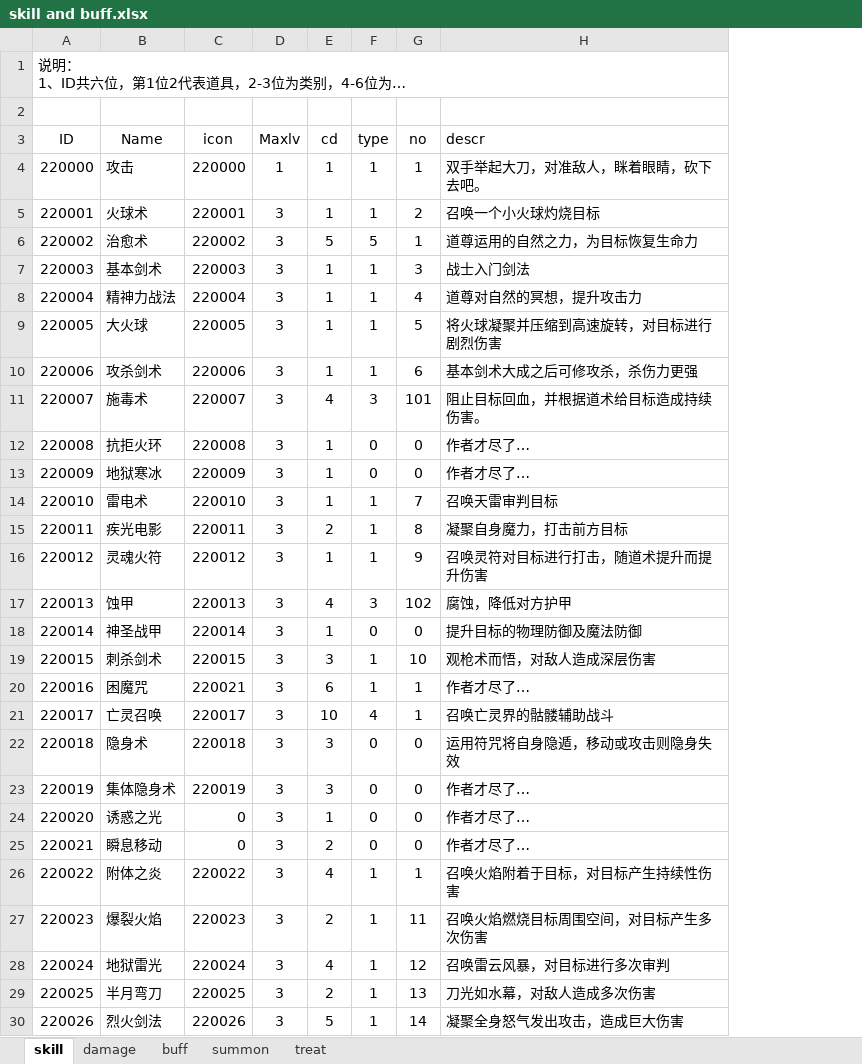
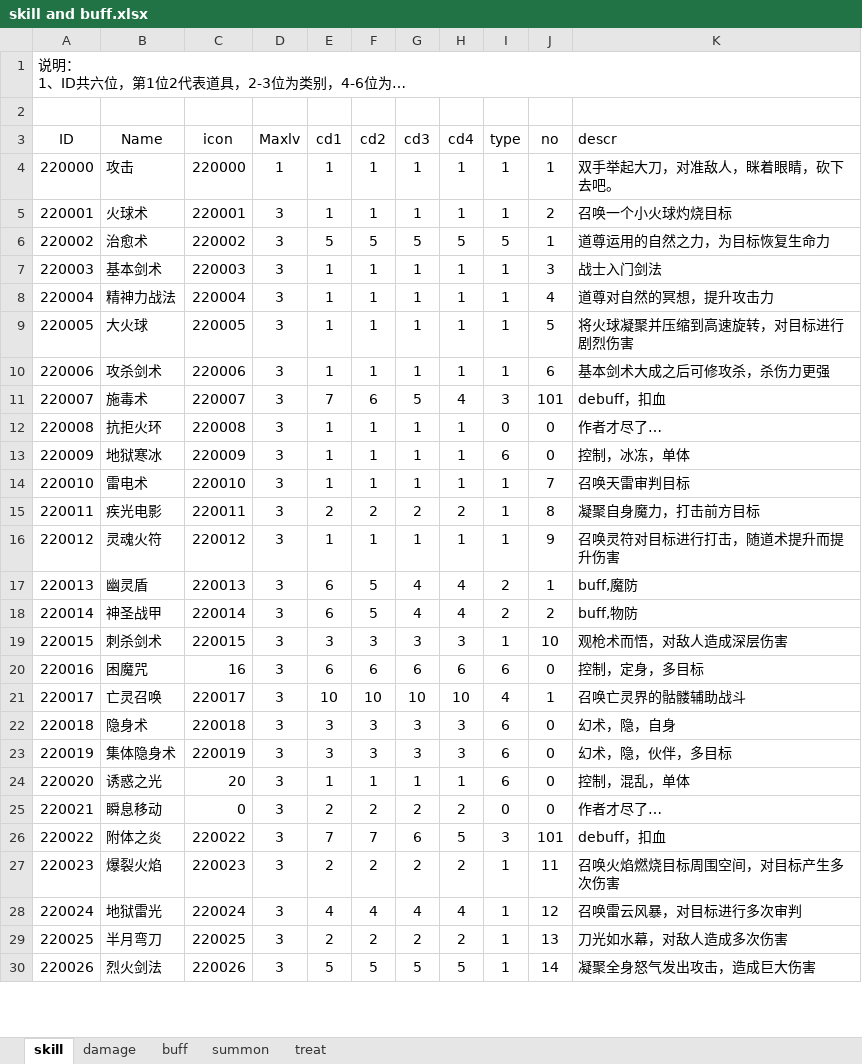
Before and after one commit to simon0xia/mirror, an Excel workbook: documents/skill and buff.xlsx, sheet skill, drawn as a sheet; only a part is shown; long unchanged cells end in …; values as stored, in another font and other column widths than the file's, no borders; conditional formats not drawn; removed rows and columns are numbered as before the commit, all else as after; the diff covers the shown part only; the diff names each change by its address in the sheet, - before the commit and + after, or states it on an @@ line.

```diff
--- a/documents/skill and buff.xlsx (sheet skill)
+++ b/documents/skill and buff.xlsx (sheet skill)
+column E (cd1), rows 4-16: 1 | 1 | 5 | 1 | 1 | 1 | 1 | 7 | 1 | 1 | 1 | 2 | 1; rows 18-30: 6 | 3 | 6 | 10 | 3 | 3 | 1 | 2 | 7 | 2 | 4 | 2 | 5
+column F (cd2), rows 4-16: 1 | 1 | 5 | 1 | 1 | 1 | 1 | 6 | 1 | 1 | 1 | 2 | 1; rows 18-30: 5 | 3 | 6 | 10 | 3 | 3 | 1 | 2 | 7 | 2 | 4 | 2 | 5
+column H (cd4), rows 4-16: 1 | 1 | 5 | 1 | 1 | 1 | 1 | 4 | 1 | 1 | 1 | 2 | 1; rows 18-30: 4 | 3 | 6 | 10 | 3 | 3 | 1 | 2 | 5 | 2 | 4 | 2 | 5
-G3: cd
+G3: cd3
-G11 (cd3): 4
+G11 (cd3): 5
-K11 (descr): 阻止目标回血，并根据道术给目标造成持续伤害。
+K11 (descr): debuff，扣血
-I13 (type): 0
+I13 (type): 6
-K13 (descr): 作者才尽了…
+K13 (descr): 控制，冰冻，单体
-row 17: 220013 | 蚀甲 | 220013 | 3 | 4 | 3 | 102 | 腐蚀，降低对方护甲
+row 17: 220013 | 幽灵盾 | 220013 | 3 | 6 | 5 | 4 | 4 | 2 | 1 | buff,魔防
-G18 (cd3): 1
+G18 (cd3): 4
-I18 (type): 0
+I18 (type): 2
-J18 (no): 0
+J18 (no): 2
-K18 (descr): 提升目标的物理防御及魔法防御
+K18 (descr): buff,物防
-C20 (icon): 220021
+C20 (icon): 16
-I20 (type): 1
+I20 (type): 6
-J20 (no): 1
+J20 (no): 0
-K20 (descr): 作者才尽了…
+K20 (descr): 控制，定身，多目标
-I22:I24 (type): 0
+I22:I24 (type): 6
-K22 (descr): 运用符咒将自身隐遁，移动或攻击则隐身失效
+K22 (descr): 幻术，隐，自身
-K23 (descr): 作者才尽了…
+K23 (descr): 幻术，隐，伙伴，多目标
-C24 (icon): 0
+C24 (icon): 20
-K24 (descr): 作者才尽了…
+K24 (descr): 控制，混乱，单体
-G26 (cd3): 4
+G26 (cd3): 6
-I26 (type): 1
+I26 (type): 3
-J26 (no): 1
+J26 (no): 101
-K26 (descr): 召唤火焰附着于目标，对目标产生持续性伤害
+K26 (descr): debuff，扣血
```
Also changed, not shown: 3 added rows, 2 removed rows and 25 edited cells elsewhere in this sheet, sheet buff, sheet damage, documents/人物属性表.xlsx, documents/暴率表.xlsx, 1 other file.
